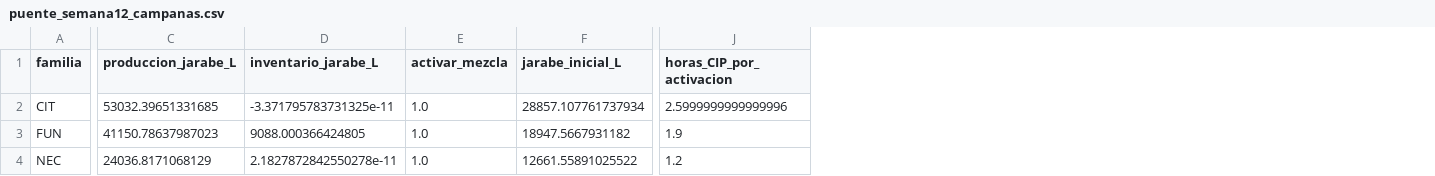
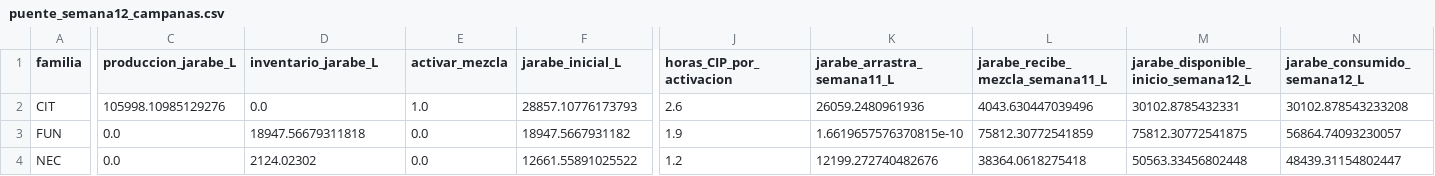
Before and after one commit to Jozen1/EntregasGO_Equipo8, a CSV file: Entrega2_Equipo8/resultados_verificados/base/puente_semana12_campanas.csv, drawn as a sheet; only a part is shown, gaps mark what is left out; the diff names each change by its address in the sheet, - before the commit and + after, or states it on an @@ line.

```diff
--- a/Entrega2_Equipo8/resultados_verificados/base/puente_semana12_campanas.csv
+++ b/Entrega2_Equipo8/resultados_verificados/base/puente_semana12_campanas.csv
+column K (jarabe_arrastra_semana11_L), rows 2-4: 26059.2480961936 | 1.6619657576370815e-10 | 12199.272740482676
+column L (jarabe_recibe_mezcla_semana11_L), rows 2-4: 4043.630447039496 | 75812.30772541859 | 38364.0618275418
+column M, rows 1-4: jarabe_disponible_inicio_semana12_L | 30102.8785432331 | 75812.30772541875 | 50563.33456802448
+column N (jarabe_consumido_semana12_L), rows 2-4: 30102.878543233208 | 56864.74093230057 | 48439.31154802447
-C2 (produccion_jarabe_L): 53032.39651331685
+C2 (produccion_jarabe_L): 105998.10985129276
-D2 (inventario_jarabe_L): -3.371795783731325e-11
+D2 (inventario_jarabe_L): 0.0
-F2 (jarabe_inicial_L): 28857.107761737934
+F2 (jarabe_inicial_L): 28857.10776173793
-J2 (horas_CIP_por_activacion): 2.5999999999999996
+J2 (horas_CIP_por_activacion): 2.6
-C3 (produccion_jarabe_L): 41150.78637987023
+C3 (produccion_jarabe_L): 0.0
-D3 (inventario_jarabe_L): 9088.000366424805
+D3 (inventario_jarabe_L): 18947.56679311818
-E3:E4 (activar_mezcla): 1.0
+E3:E4 (activar_mezcla): 0.0
-C4 (produccion_jarabe_L): 24036.8171068129
+C4 (produccion_jarabe_L): 0.0
-D4 (inventario_jarabe_L): 2.1827872842550278e-11
+D4 (inventario_jarabe_L): 2124.02302
```
Also changed, not shown: Entrega2_Equipo8/resultados_verificados/base/marginales.csv, Entrega2_Equipo8/resultados_verificados/base/plan_sku.csv, 43 other files.
